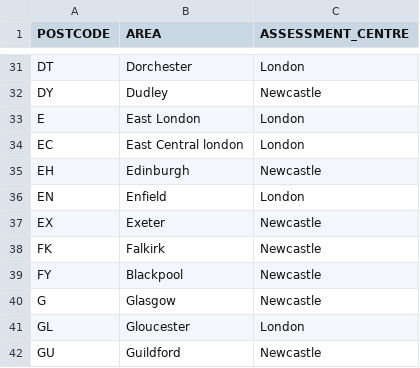
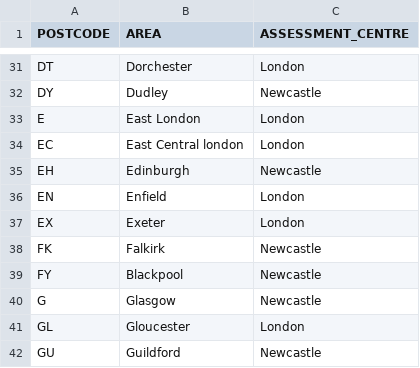
Before and after one commit to hmrc/csr-fasttrack, a CSV file: conf/AssessmentCentreIndicatorLookup.csv, drawn as a sheet; only a part is shown, gaps mark what is left out.

Commit message:
fset-1998 Changed Exeter FTAC mapping from Newcastle to London

```diff
--- a/conf/AssessmentCentreIndicatorLookup.csv
+++ b/conf/AssessmentCentreIndicatorLookup.csv
@@ -36,3 +36,3 @@ EH,Edinburgh,Newcastle
 EN,Enfield,London
-EX,Exeter,Newcastle
+EX,Exeter,London
 FK,Falkirk,Newcastle
```
